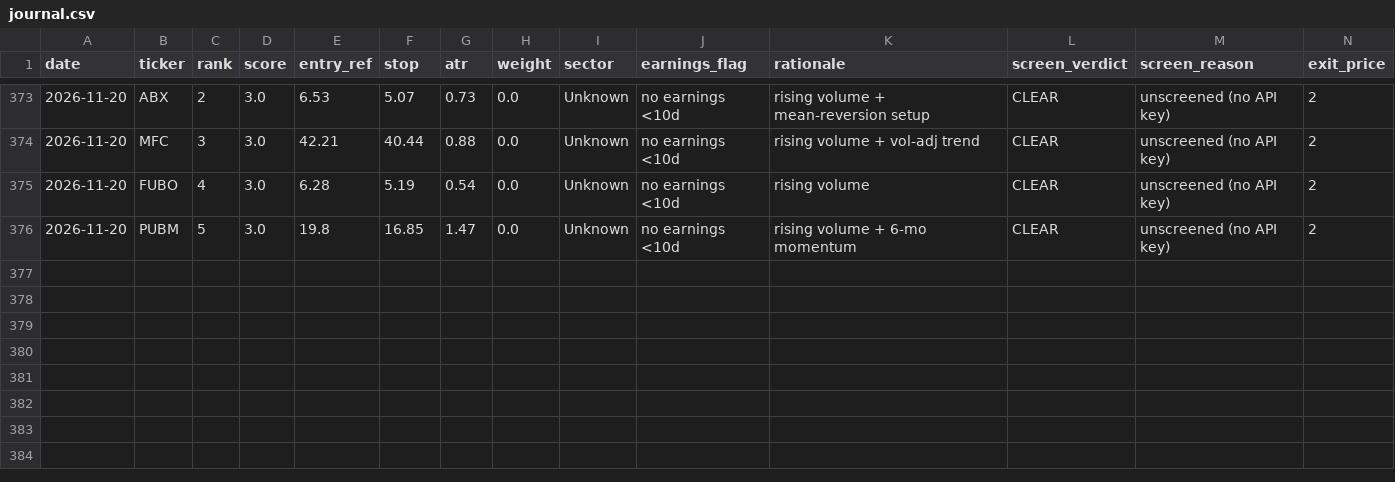
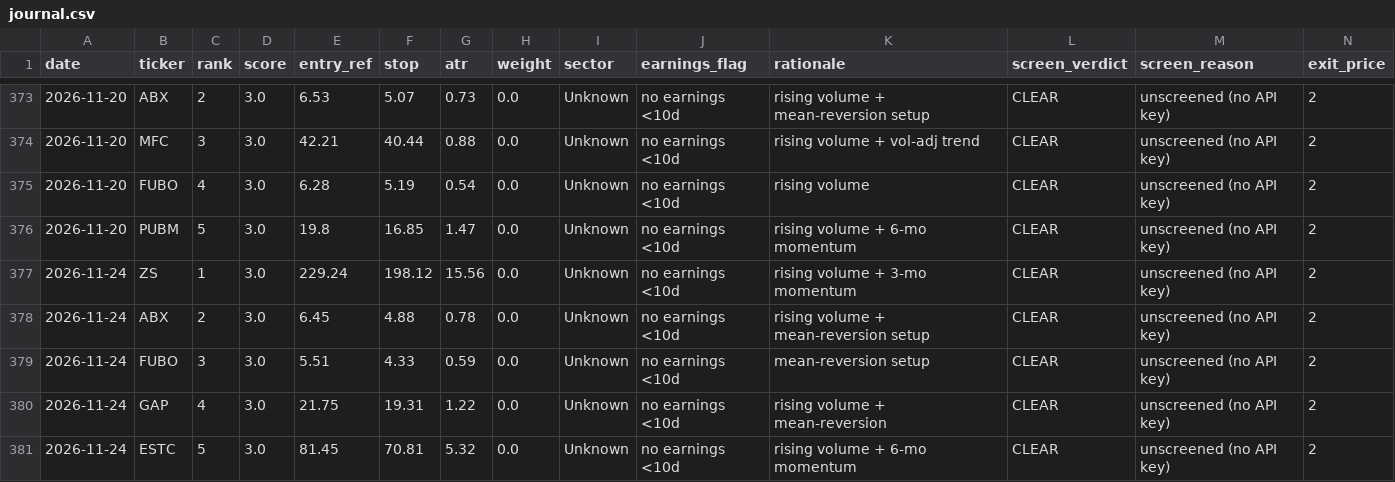
Before and after one commit to EeroP7/1, a CSV file: output_data/journal.csv, drawn as a sheet; only a part is shown, gaps mark what is left out; rows hold the shown columns only; the diff names each change by its address in the sheet, - before the commit and + after, or states it on an @@ line.

Commit message:
journal: daily picks 2026-11-24

```diff
--- a/output_data/journal.csv
+++ b/output_data/journal.csv
+row 377: 2026-11-24 | ZS | 1 | 3.0 | 229.24 | 198.12 | 15.56 | 0.0 | Unknown | no earnings <10d | rising volume + 3-mo momentum | CLEAR | unscreened (no API key) | 2
+row 378: 2026-11-24 | ABX | 2 | 3.0 | 6.45 | 4.88 | 0.78 | 0.0 | Unknown | no earnings <10d | rising volume + mean-reversion setup | CLEAR | unscreened (no API key) | 2
+row 379: 2026-11-24 | FUBO | 3 | 3.0 | 5.51 | 4.33 | 0.59 | 0.0 | Unknown | no earnings <10d | mean-reversion setup | CLEAR | unscreened (no API key) | 2
+row 380: 2026-11-24 | GAP | 4 | 3.0 | 21.75 | 19.31 | 1.22 | 0.0 | Unknown | no earnings <10d | rising volume + mean-reversion | CLEAR | unscreened (no API key) | 2
+row 381: 2026-11-24 | ESTC | 5 | 3.0 | 81.45 | 70.81 | 5.32 | 0.0 | Unknown | no earnings <10d | rising volume + 6-mo momentum | CLEAR | unscreened (no API key) | 2
```
Also changed, not shown: output_data/picks.csv.
